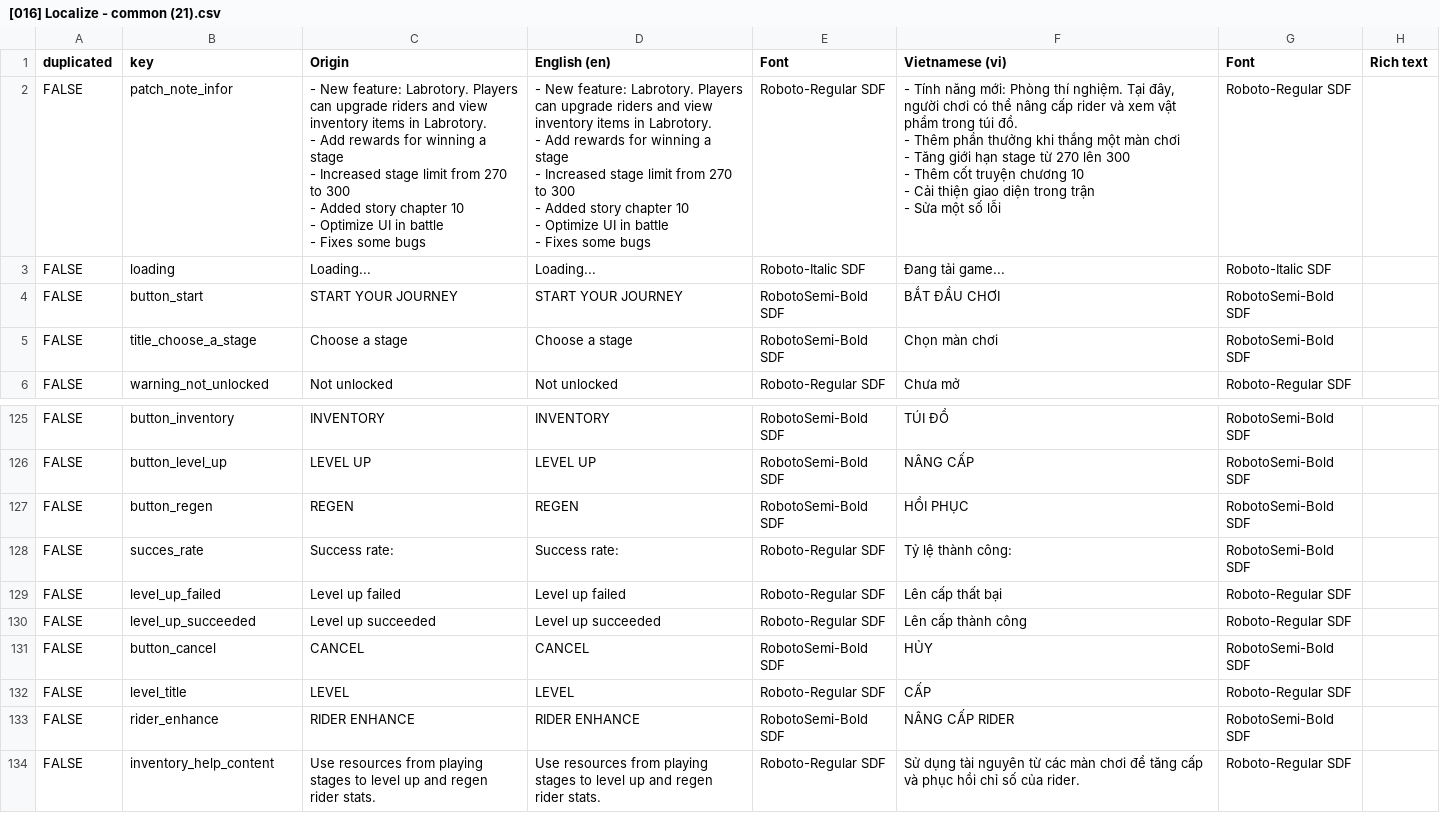
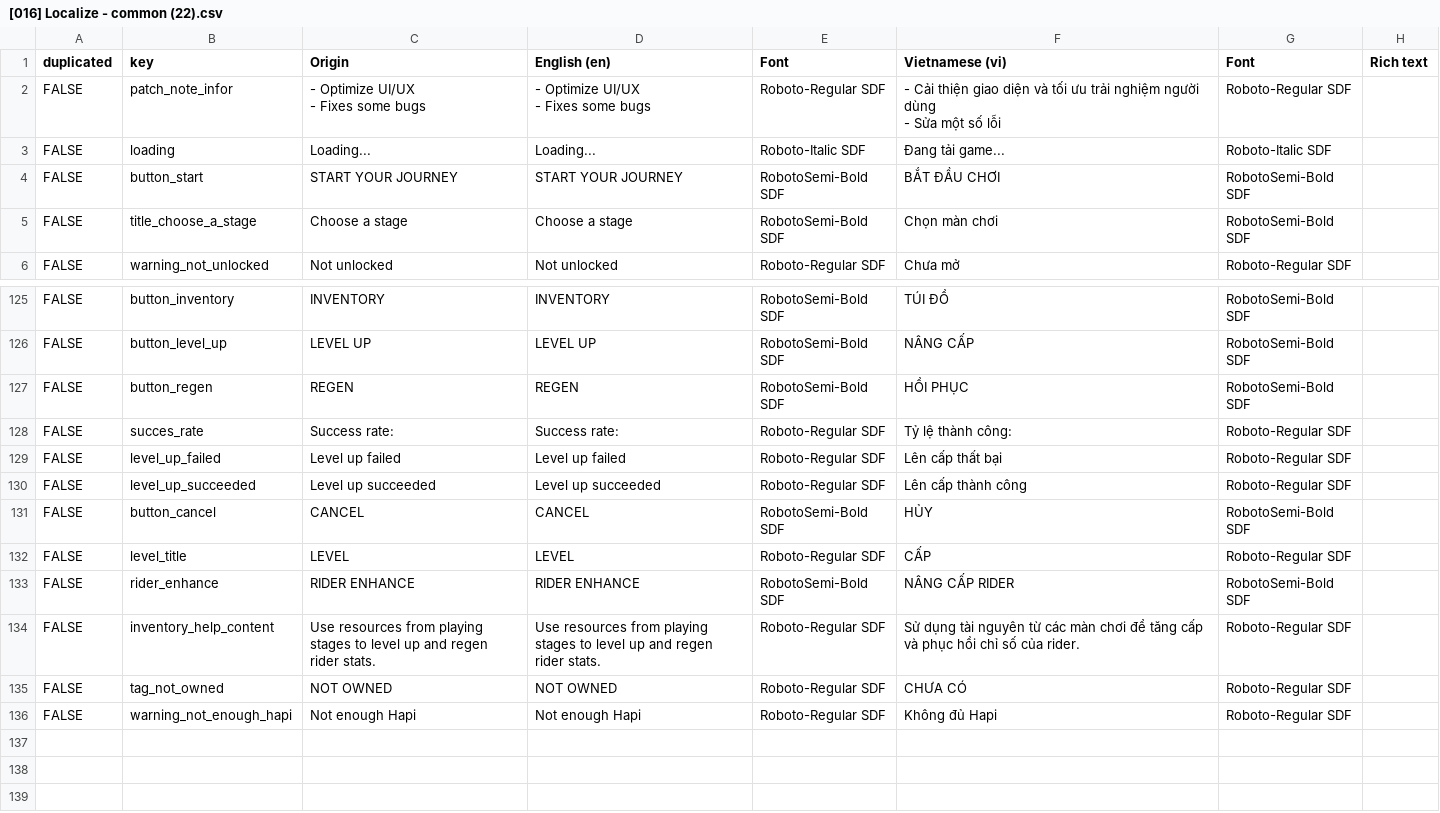
Before and after one commit to TonySenpai04/RidersPuzzle, a CSV file: Assets/Resources/Localization/[016] Localize - common (22).csv (was Assets/Resources/Localization/[016] Localize - common (21).csv), drawn as a sheet; only a part is shown, gaps mark what is left out.

Commit message:
Update localization and rider lib UI

```diff
--- a/Assets/Resources/Localization/[016] Localize - common (21).csv
+++ b/Assets/Resources/Localization/[016] Localize - common (22).csv
@@ -1,18 +1,6 @@
 duplicated,key,Origin,English (en),Font,Vietnamese (vi),Font,Rich text
-FALSE,patch_note_infor,"- New feature: Labrotory. Players can upgrade riders and view inventory items in Labrotory.
-- Add rewards for winning a stage
-- Increased stage limit from 270 to 300
-- Added story chapter 10
-- Optimize UI in battle
-- Fixes some bugs","- New feature: Labrotory. Players can upgrade riders and view inventory items in Labrotory.
-- Add rewards for winning a stage
-- Increased stage limit from 270 to 300
-- Added story chapter 10
-- Optimize UI in battle
-- Fixes some bugs",Roboto-Regular SDF,"- Tính năng mới: Phòng thí nghiệm. Tại đây, người chơi có thể nâng cấp rider và xem vật phẩm trong túi đồ.
-- Thêm phần thưởng khi thắng một màn chơi
-- Tăng giới hạn stage từ 270 lên 300
-- Thêm cốt truyện chương 10
-- Cải thiện giao diện trong trận
-- Sửa một số lỗi ",Roboto-Regular SDF,
+FALSE,patch_note_infor,"- Optimize UI/UX
+- Fixes some bugs","- Optimize UI/UX
+- Fixes some bugs",Roboto-Regular SDF,"- Cải thiện giao diện và tối ưu trải nghiệm người dùng
+- Sửa một số lỗi ",Roboto-Regular SDF,
 FALSE,loading,Loading...,Loading...,Roboto-Italic SDF,Đang tải game...,Roboto-Italic SDF,
@@ -154,3 +142,3 @@ FALSE,button_level_up,LEVEL UP,LEVEL UP,RobotoSemi-Bold SDF,NÂNG CẤP,RobotoSe
 FALSE,button_regen,REGEN,REGEN,RobotoSemi-Bold SDF,HỒI PHỤC,RobotoSemi-Bold SDF,
-FALSE,succes_rate,Success rate:,Success rate:,Roboto-Regular SDF,Tỷ lệ thành công:,RobotoSemi-Bold SDF,
+FALSE,succes_rate,Success rate:,Success rate:,Roboto-Regular SDF,Tỷ lệ thành công:,Roboto-Regular SDF,
 FALSE,level_up_failed,Level up failed,Level up failed,Roboto-Regular SDF,Lên cấp thất bại,Roboto-Regular SDF,
@@ -161 +149,3 @@ FALSE,rider_enhance,RIDER ENHANCE,RIDER ENHANCE,RobotoSemi-Bold SDF,NÂNG CẤP
 FALSE,inventory_help_content,Use resources from playing stages to level up and regen rider stats.,Use resources from playing stages to level up and regen rider stats.,Roboto-Regular SDF,Sử dụng tài nguyên từ các màn chơi để tăng cấp và phục hồi chỉ số của rider.,Roboto-Regular SDF,
+FALSE,tag_not_owned,NOT OWNED,NOT OWNED,Roboto-Regular SDF,CHƯA CÓ,Roboto-Regular SDF,
+FALSE,warning_not_enough_hapi,Not enough Hapi,Not enough Hapi,Roboto-Regular SDF,Không đủ Hapi,Roboto-Regular SDF,
```
Also changed, not shown: 8 other files.
